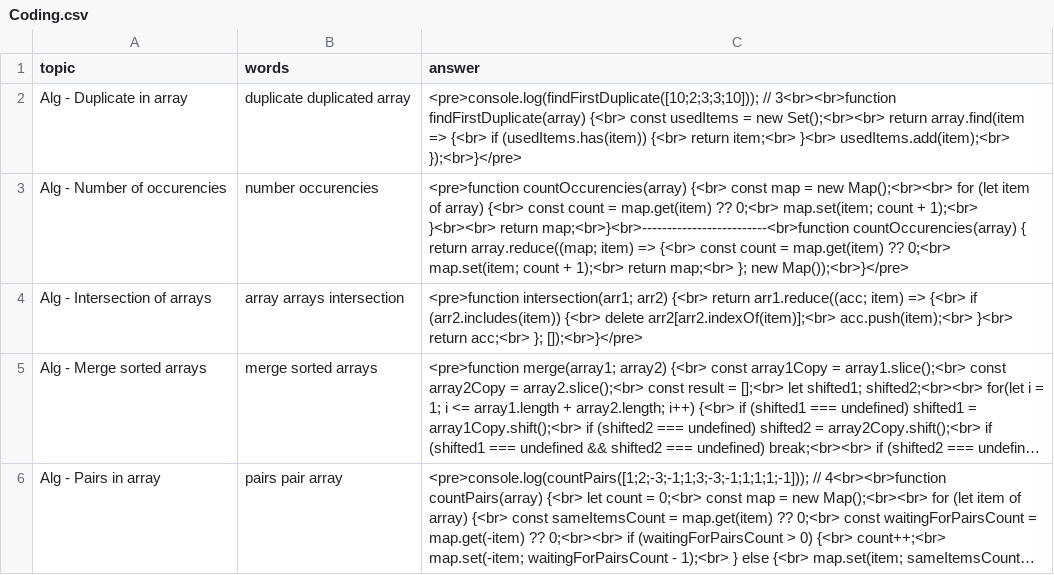
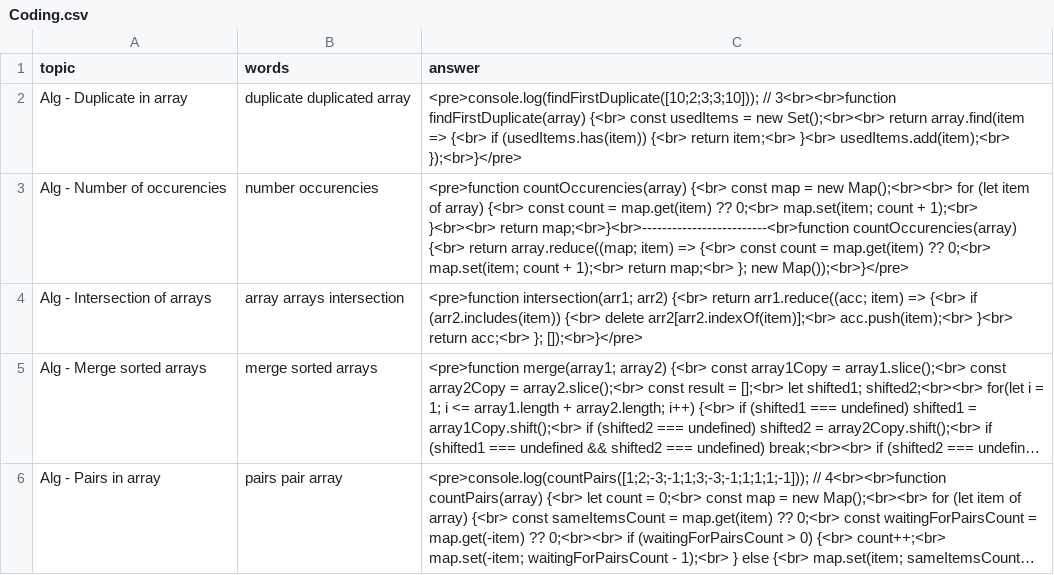
Before and after one commit to DzmitryAlifer/tech-interview-helper, a CSV file: src/assets/Coding.csv, drawn as a sheet; only a part is shown; long unchanged cells end in ….

```diff
--- a/src/assets/Coding.csv
+++ b/src/assets/Coding.csv
@@ -2,3 +2,3 @@ topic,words,answer
 Alg - Duplicate in array,duplicate duplicated array,<pre>console.log(findFirstDuplicate([10;2;3;3;10])); // 3<br><br>function findFirstDuplicate(array) {<br>  const usedItems = new Set();<br><br>  return array.find(item => {<br>    if (usedItems.has(item)) {<br>      return item;<br>    }<br>    usedItems.add(item);<br>  });<br>}</pre>
-Alg - Number of occurencies,number occurencies,<pre>function countOccurencies(array) {<br>  const map = new Map();<br><br>  for (let item of array) {<br>    const count = map.get(item) ?? 0;<br>    map.set(item; count + 1);<br>  }<br><br>  return map;<br>}<br>-------------------------<br>function countOccurencies(array) {  return array.reduce((map; item) => {<br>    const count = map.get(item) ?? 0;<br>    map.set(item; count + 1);<br>    return map;<br>  }; new Map());<br>}</pre>
+Alg - Number of occurencies,number occurencies,<pre>function countOccurencies(array) {<br>  const map = new Map();<br><br>  for (let item of array) {<br>    const count = map.get(item) ?? 0;<br>    map.set(item; count + 1);<br>  }<br><br>  return map;<br>}<br>-------------------------<br>function countOccurencies(array) {<br>  return array.reduce((map; item) => {<br>    const count = map.get(item) ?? 0;<br>    map.set(item; count + 1);<br>    return map;<br>  }; new Map());<br>}</pre>
 Alg - Intersection of arrays,array arrays intersection,<pre>function intersection(arr1; arr2) {<br>  return arr1.reduce((acc; item) => {<br>    if (arr2.includes(item)) {<br>      delete arr2[arr2.indexOf(item)];<br>      acc.push(item);<br>    }<br>    return acc;<br>  }; []);<br>}</pre>
```
Also changed, not shown: src/assets/General.csv, src/assets/JavaScript.csv, 1 other file.
